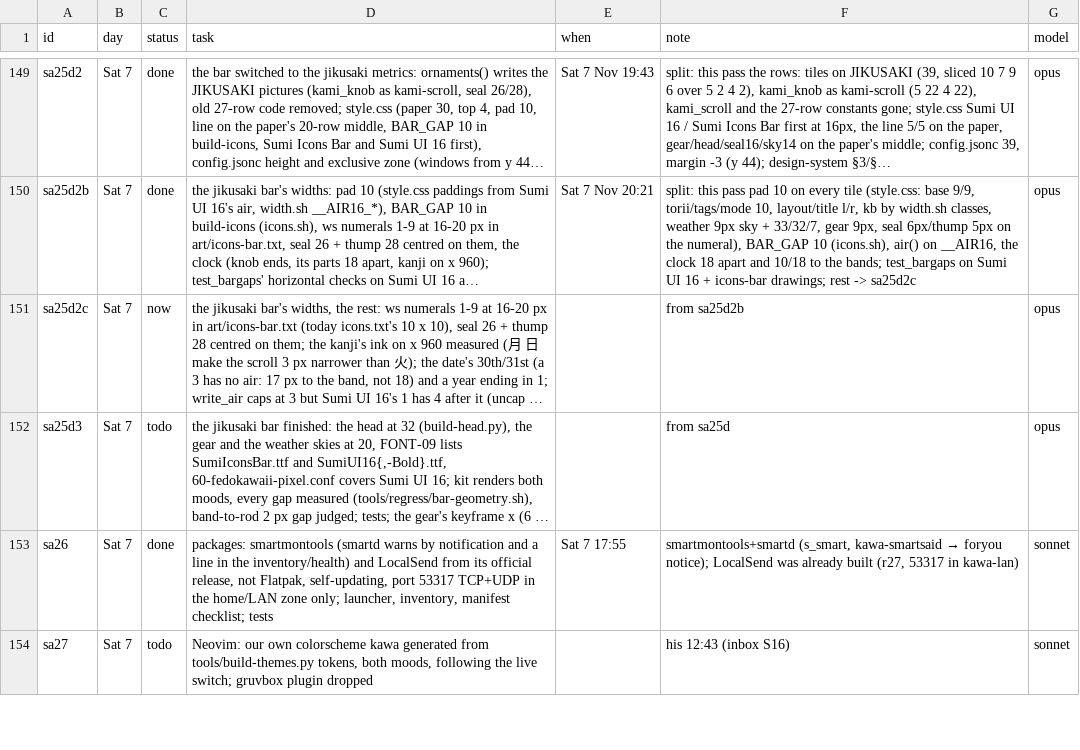
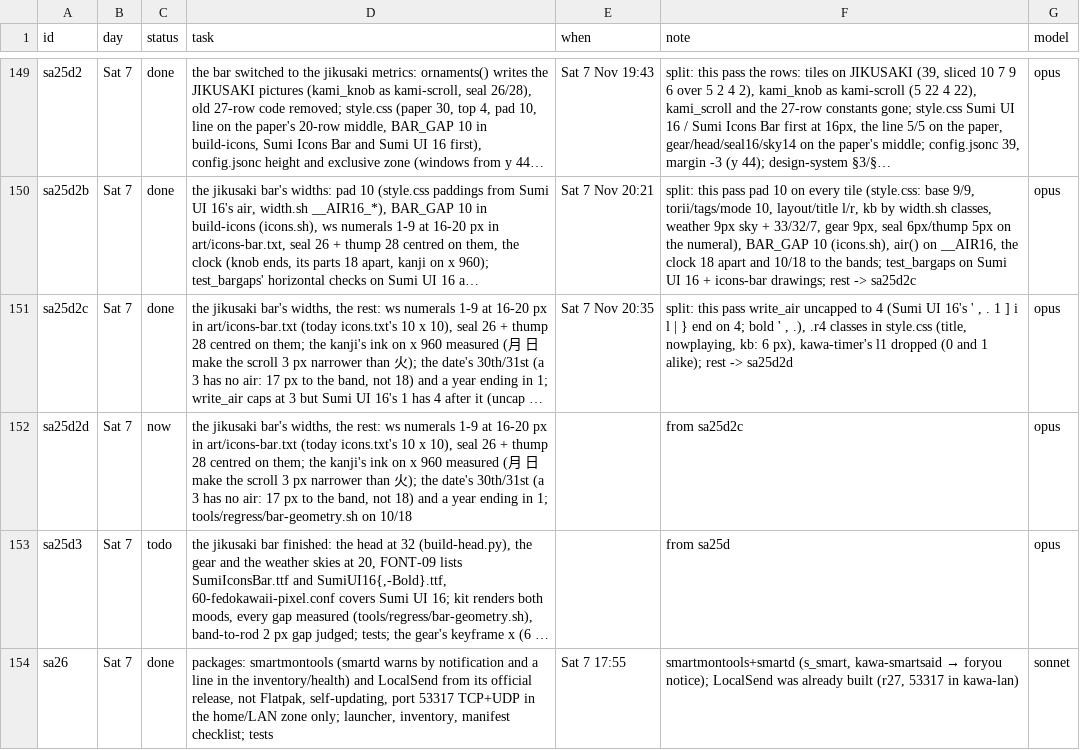
Before and after one commit to MoeDia/fedokawaii, a TSV file: .claude/notes/r28-plan.tsv, drawn as a sheet; only a part is shown, gaps mark what is left out; the shorter side is filled out with more unchanged rows; long unchanged cells end in …; the diff names each change by its address in the sheet, - before the commit and + after, or states it on an @@ line.

```diff
--- a/.claude/notes/r28-plan.tsv
+++ b/.claude/notes/r28-plan.tsv
-C151 (status): now
+C151 (status): done
-E151 (when): (empty)
+E151 (when): Sat 7 Nov 20:35
-F151 (note): from sa25d2b
+F151 (note): split: this pass write_air uncapped to 4 (Sumi UI 16's ' , . 1 ] i l | } end on 4; bold ' , .), .r4 classes in style.css (title, nowplaying, kb: 6 px), kawa-timer's l1 dropped (0 and 1 alike); rest -> sa25d2d
+row 152: sa25d2d | Sat 7 | now | the jikusaki bar's widths, the rest: ws numerals 1-9 at 16-20 px in art/icons-bar.txt (today icons.txt's 10 x 10), seal 26 + thump 28 centred on them; the kanji's ink on x 960 measured (月 日 make the scroll 3 px narrower than 火); the date's 30th/31st (a 3 has no air: 17 px to the band, not 18) and a year ending in 1; tools/regress/bar-geometry.sh on 10/18 |  | from sa25d2c | opus
```
Also changed, not shown: 8 other files.
